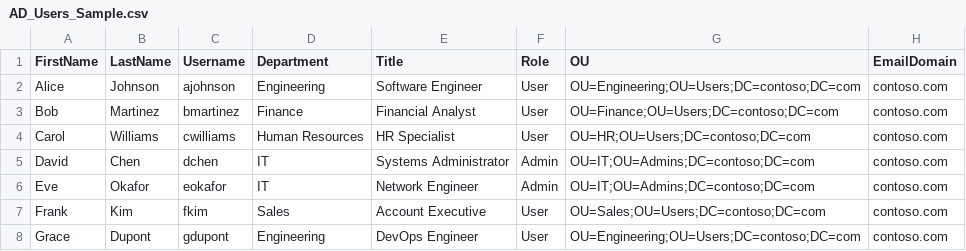
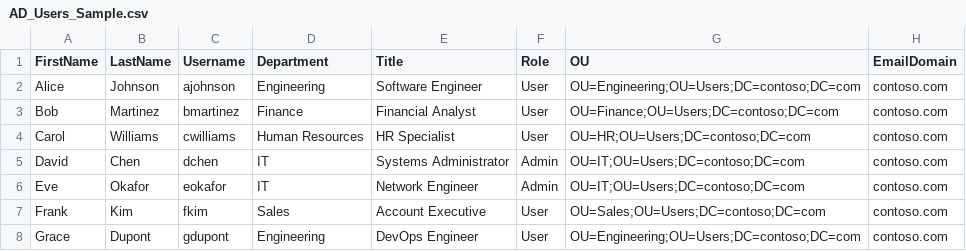
Before and after one commit to Likkyh/AD-user_provisionning, a CSV file: AD_Users_Sample.csv, drawn as a sheet.

```diff
--- a/AD_Users_Sample.csv
+++ b/AD_Users_Sample.csv
@@ -4,4 +4,4 @@ Bob,Martinez,bmartinez,Finance,Financial Analyst,User,OU=Finance;OU=Users;DC=con
 Carol,Williams,cwilliams,Human Resources,HR Specialist,User,OU=HR;OU=Users;DC=contoso;DC=com,contoso.com
-David,Chen,dchen,IT,Systems Administrator,Admin,OU=IT;OU=Admins;DC=contoso;DC=com,contoso.com
-Eve,Okafor,eokafor,IT,Network Engineer,Admin,OU=IT;OU=Admins;DC=contoso;DC=com,contoso.com
+David,Chen,dchen,IT,Systems Administrator,Admin,OU=IT;OU=Users;DC=contoso;DC=com,contoso.com
+Eve,Okafor,eokafor,IT,Network Engineer,Admin,OU=IT;OU=Users;DC=contoso;DC=com,contoso.com
 Frank,Kim,fkim,Sales,Account Executive,User,OU=Sales;OU=Users;DC=contoso;DC=com,contoso.com
```
Also changed, not shown: 2 other files.
